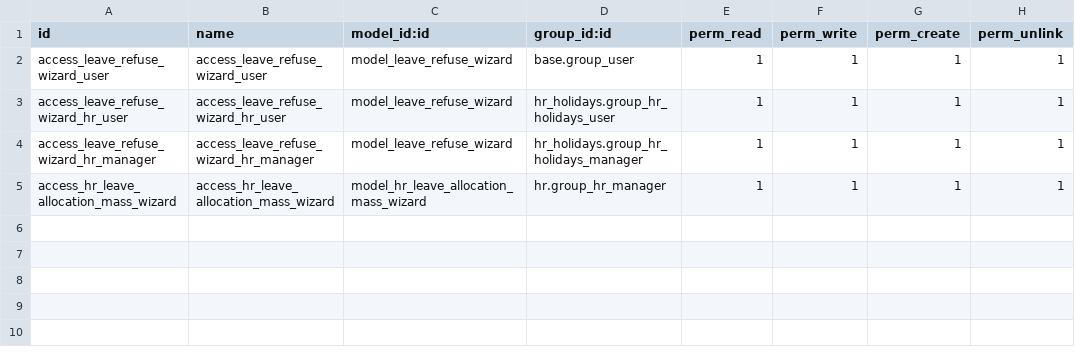
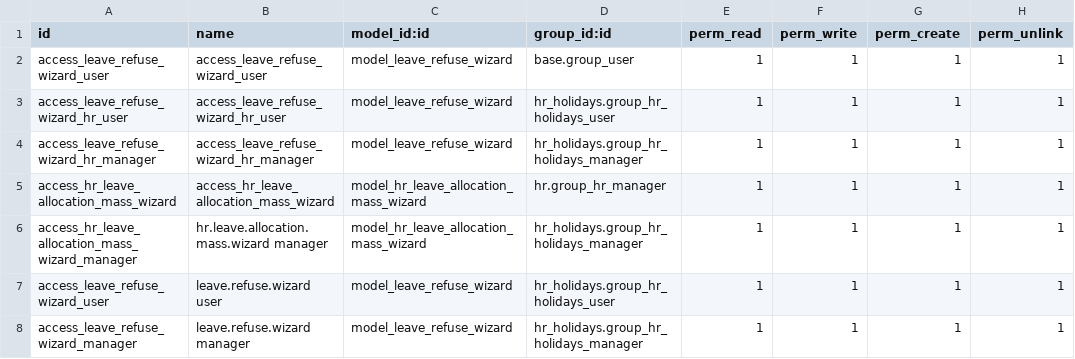
Before and after one commit to Rifodoo25/rif-odoo-custom-HR, a CSV file: addons_rif/timeoff/security/ir.model.access.csv, drawn as a sheet; the diff names each change by its address in the sheet, - before the commit and + after, or states it on an @@ line.

```diff
--- a/addons_rif/timeoff/security/ir.model.access.csv
+++ b/addons_rif/timeoff/security/ir.model.access.csv
+row 6: access_hr_leave_allocation_mass_wizard_manager | hr.leave.allocation.mass.wizard manager | model_hr_leave_allocation_mass_wizard | hr_holidays.group_hr_holidays_manager | 1 | 1 | 1 | 1
+row 7: access_leave_refuse_wizard_user | leave.refuse.wizard user | model_leave_refuse_wizard | hr_holidays.group_hr_holidays_user | 1 | 1 | 1 | 1
+row 8: access_leave_refuse_wizard_manager | leave.refuse.wizard manager | model_leave_refuse_wizard | hr_holidays.group_hr_holidays_manager | 1 | 1 | 1 | 1
```
Also changed, not shown: 12 other files.
